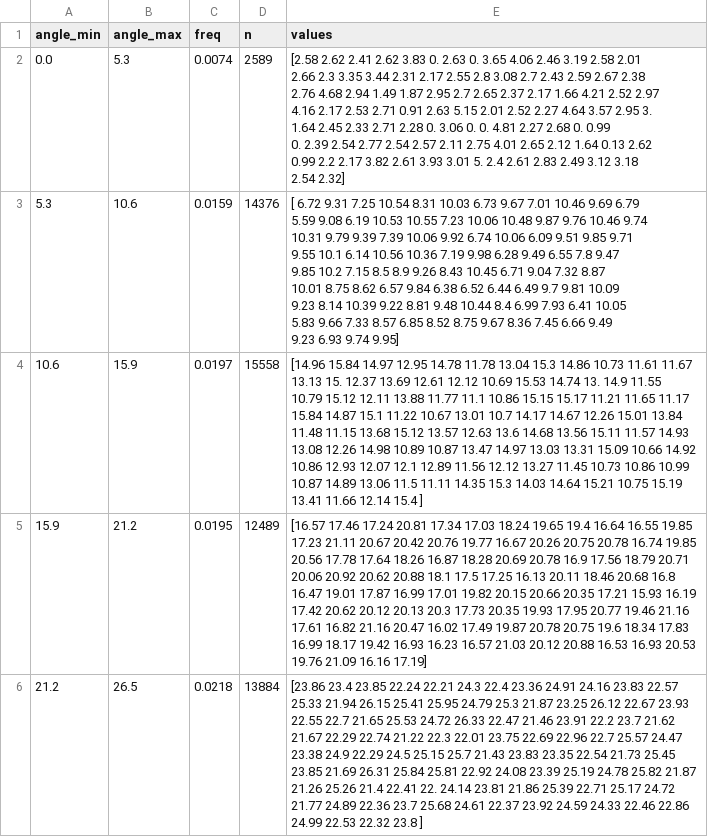
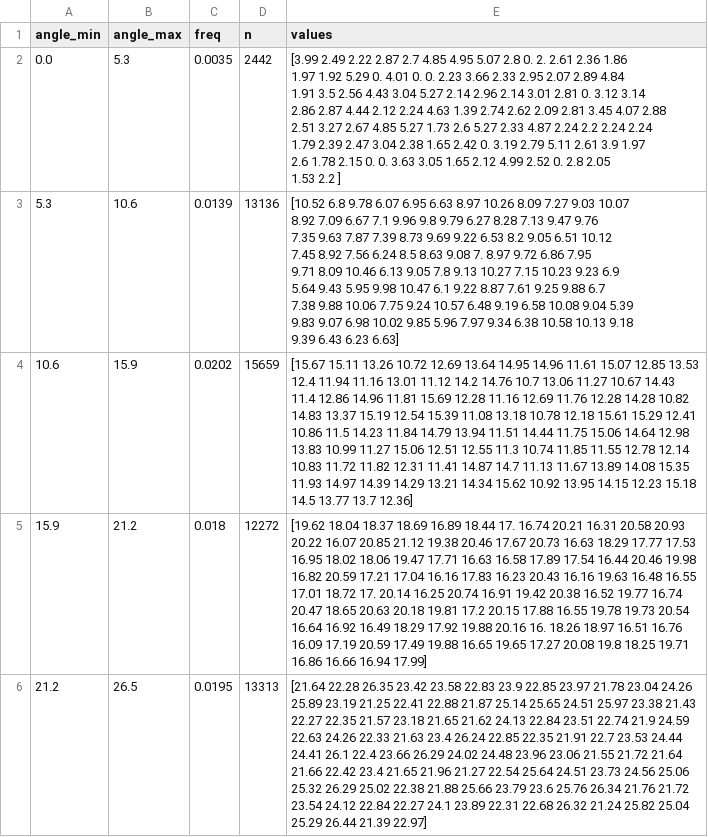
Before and after one commit to junqi108/planttech, a CSV file: data/groimp_mock/lia/angles_freq_tree_0.csv, drawn as a sheet; only a part is shown; ↵ is a line break in a cell; the diff covers the shown part only; the diff names each change by its address in the sheet, - before the commit and + after, or states it on an @@ line.

Commit message:
working version for GroIMP point cloud data and mesh

```diff
--- a/data/groimp_mock/lia/angles_freq_tree_0.csv
+++ b/data/groimp_mock/lia/angles_freq_tree_0.csv
-C2 (freq): 0.0074
+C2 (freq): 0.0035
-D2 (n): 2589
+D2 (n): 2442
-E2 (values): [2.58 2.62 2.41 2.62 3.83 0. 2.63 0. 3.65 4.06 2.46 3.19 2.58 2.01 ↵ 2.66 2.3 3.35 3.44 2.31 2.17 2.55 2.8 3.08 2.7 2.43 2.59 2.67 2.38 ↵ 2.76 4.68 2.94 1.49 1.87 2.95 2.7 2.65 2.37 2.17 1.66 4.21 2.52 2.97 ↵ 4.16 2.17 2.53 2.71 0.91 2.63 5.15 2.01 2.52 2.27 4.64 3.57 2.95 3. ↵ 1.64 2.45 2.33 2.71 2.28 0. 3.06 0. 0. 4.81 2.27 2.68 0. 0.99 ↵ 0. 2.39 2.54 2.77 2.54 2.57 2.11 2.75 4.01 2.65 2.12 1.64 0.13 2.62 ↵ 0.99 2.2 2.17 3.82 2.61 3.93 3.01 5. 2.4 2.61 2.83 2.49 3.12 3.18 ↵ 2.54 2.32]
+E2 (values): [3.99 2.49 2.22 2.87 2.7 4.85 4.95 5.07 2.8 0. 2. 2.61 2.36 1.86 ↵ 1.97 1.92 5.29 0. 4.01 0. 0. 2.23 3.66 2.33 2.95 2.07 2.89 4.84 ↵ 1.91 3.5 2.56 4.43 3.04 5.27 2.14 2.96 2.14 3.01 2.81 0. 3.12 3.14 ↵ 2.86 2.87 4.44 2.12 2.24 4.63 1.39 2.74 2.62 2.09 2.81 3.45 4.07 2.88 ↵ 2.51 3.27 2.67 4.85 5.27 1.73 2.6 5.27 2.33 4.87 2.24 2.2 2.24 2.24 ↵ 1.79 2.39 2.47 3.04 2.38 1.65 2.42 0. 3.19 2.79 5.11 2.61 3.9 1.97 ↵ 2.6 1.78 2.15 0. 0. 3.63 3.05 1.65 2.12 4.99 2.52 0. 2.8 2.05 ↵ 1.53 2.2 ]
-C3 (freq): 0.0159
+C3 (freq): 0.0139
-D3 (n): 14376
+D3 (n): 13136
-E3 (values): [ 6.72 9.31 7.25 10.54 8.31 10.03 6.73 9.67 7.01 10.46 9.69 6.79 ↵ 5.59 9.08 6.19 10.53 10.55 7.23 10.06 10.48 9.87 9.76 10.46 9.74 ↵ 10.31 9.79 9.39 7.39 10.06 9.92 6.74 10.06 6.09 9.51 9.85 9.71 ↵ 9.55 10.1 6.14 10.56 10.36 7.19 9.98 6.28 9.49 6.55 7.8 9.47 ↵ 9.85 10.2 7.15 8.5 8.9 9.26 8.43 10.45 6.71 9.04 7.32 8.87 ↵ 10.01 8.75 8.62 6.57 9.84 6.38 6.52 6.44 6.49 9.7 9.81 10.09 ↵ 9.23 8.14 10.39 9.22 8.81 9.48 10.44 8.4 6.99 7.93 6.41 10.05 ↵ 5.83 9.66 7.33 8.57 6.85 8.52 8.75 9.67 8.36 7.45 6.66 9.49 ↵ 9.23 6.93 9.74 9.95]
+E3 (values): [10.52 6.8 9.78 6.07 6.95 6.63 8.97 10.26 8.09 7.27 9.03 10.07 ↵ 8.92 7.09 6.67 7.1 9.96 9.8 9.79 6.27 8.28 7.13 9.47 9.76 ↵ 7.35 9.63 7.87 7.39 8.73 9.69 9.22 6.53 8.2 9.05 6.51 10.12 ↵ 7.45 8.92 7.56 6.24 8.5 8.63 9.08 7. 8.97 9.72 6.86 7.95 ↵ 9.71 8.09 10.46 6.13 9.05 7.8 9.13 10.27 7.15 10.23 9.23 6.9 ↵ 5.64 9.43 5.95 9.98 10.47 6.1 9.22 8.87 7.61 9.25 9.88 6.7 ↵ 7.38 9.88 10.06 7.75 9.24 10.57 6.48 9.19 6.58 10.08 9.04 5.39 ↵ 9.83 9.07 6.98 10.02 9.85 5.96 7.97 9.34 6.38 10.58 10.13 9.18 ↵ 9.39 6.43 6.23 6.63]
-C4 (freq): 0.0197
+C4 (freq): 0.0202
-D4 (n): 15558
+D4 (n): 15659
-E4 (values): [14.96 15.84 14.97 12.95 14.78 11.78 13.04 15.3 14.86 10.73 11.61 11.67 ↵ 13.13 15. 12.37 13.69 12.61 12.12 10.69 15.53 14.74 13. 14.9 11.55 ↵ 10.79 15.12 12.11 13.88 11.77 11.1 10.86 15.15 15.17 11.21 11.65 11.17 ↵ 15.84 14.87 15.1 11.22 10.67 13.01 10.7 14.17 14.67 12.26 15.01 13.84 ↵ 11.48 11.15 13.68 15.12 13.57 12.63 13.6 14.68 13.56 15.11 11.57 14.93 ↵ 13.08 12.26 14.98 10.89 10.87 13.47 14.97 13.03 13.31 15.09 10.66 14.92 ↵ 10.86 12.93 12.07 12.1 12.89 11.56 12.12 13.27 11.45 10.73 10.86 10.99 ↵ 10.87 14.89 13.06 11.5 11.11 14.35 15.3 14.03 14.64 15.21 10.75 15.19 ↵ 13.41 11.66 12.14 15.4 ]
+E4 (values): [15.67 15.11 13.26 10.72 12.69 13.64 14.95 14.96 11.61 15.07 12.85 13.53 ↵ 12.4 11.94 11.16 13.01 11.12 14.2 14.76 10.7 13.06 11.27 10.67 14.43 ↵ 11.4 12.86 14.96 11.81 15.69 12.28 11.16 12.69 11.76 12.28 14.28 10.82 ↵ 14.83 13.37 15.19 12.54 15.39 11.08 13.18 10.78 12.18 15.61 15.29 12.41 ↵ 10.86 11.5 14.23 11.84 14.79 13.94 11.51 14.44 11.75 15.06 14.64 12.98 ↵ 13.83 10.99 11.27 15.06 12.51 12.55 11.3 10.74 11.85 11.55 12.78 12.14 ↵ 10.83 11.72 11.82 12.31 11.41 14.87 14.7 11.13 11.67 13.89 14.08 15.35 ↵ 11.93 14.97 14.39 14.29 13.21 14.34 15.62 10.92 13.95 14.15 12.23 15.18 ↵ 14.5 13.77 13.7 12.36]
-C5 (freq): 0.0195
+C5 (freq): 0.018
-D5 (n): 12489
+D5 (n): 12272
-E5 (values): [16.57 17.46 17.24 20.81 17.34 17.03 18.24 19.65 19.4 16.64 16.55 19.85 ↵ 17.23 21.11 20.67 20.42 20.76 19.77 16.67 20.26 20.75 20.78 16.74 19.85 ↵ 20.56 17.78 17.64 18.26 16.87 18.28 20.69 20.78 16.9 17.56 18.79 20.71 ↵ 20.06 20.92 20.62 20.88 18.1 17.5 17.25 16.13 20.11 18.46 20.68 16.8 ↵ 16.47 19.01 17.87 16.99 17.01 19.82 20.15 20.66 20.35 17.21 15.93 16.19 ↵ 17.42 20.62 20.12 20.13 20.3 17.73 20.35 19.93 17.95 20.77 19.46 21.16 ↵ 17.61 16.82 21.16 20.47 16.02 17.49 19.87 20.78 20.75 19.6 18.34 17.83 ↵ 16.99 18.17 19.42 16.93 16.23 16.57 21.03 20.12 20.88 16.53 16.93 20.53 ↵ 19.76 21.09 16.16 17.19]
+E5 (values): [19.62 18.04 18.37 18.69 16.89 18.44 17. 16.74 20.21 16.31 20.58 20.93 ↵ 20.22 16.07 20.85 21.12 19.38 20.46 17.67 20.73 16.63 18.29 17.77 17.53 ↵ 16.95 18.02 18.06 19.47 17.71 16.63 16.58 17.89 17.54 16.44 20.46 19.98 ↵ 16.82 20.59 17.21 17.04 16.16 17.83 16.23 20.43 16.16 19.63 16.48 16.55 ↵ 17.01 18.72 17. 20.14 16.25 20.74 16.91 19.42 20.38 16.52 19.77 16.74 ↵ 20.47 18.65 20.63 20.18 19.81 17.2 20.15 17.88 16.55 19.78 19.73 20.54 ↵ 16.64 16.92 16.49 18.29 17.92 19.88 20.16 16. 18.26 18.97 16.51 16.76 ↵ 16.09 17.19 20.59 17.49 19.88 16.65 19.65 17.27 20.08 19.8 18.25 19.71 ↵ 16.86 16.66 16.94 17.99]
-C6 (freq): 0.0218
+C6 (freq): 0.0195
-D6 (n): 13884
+D6 (n): 13313
-E6 (values): [23.86 23.4 23.85 22.24 22.21 24.3 22.4 23.36 24.91 24.16 23.83 22.57 ↵ 25.33 21.94 26.15 25.41 25.95 24.79 25.3 21.87 23.25 26.12 22.67 23.93 ↵ 22.55 22.7 21.65 25.53 24.72 26.33 22.47 21.46 23.91 22.2 23.7 21.62 ↵ 21.67 22.29 22.74 21.22 22.3 22.01 23.75 22.69 22.96 22.7 25.57 24.47 ↵ 23.38 24.9 22.29 24.5 25.15 25.7 21.43 23.83 23.35 22.54 21.73 25.45 ↵ 23.85 21.69 26.31 25.84 25.81 22.92 24.08 23.39 25.19 24.78 25.82 21.87 ↵ 21.26 25.26 21.4 22.41 22. 24.14 23.81 21.86 25.39 22.71 25.17 24.72 ↵ 21.77 24.89 22.36 23.7 25.68 24.61 22.37 23.92 24.59 24.33 22.46 22.86 ↵ 24.99 22.53 22.32 23.8 ]
+E6 (values): [21.64 22.28 26.35 23.42 23.58 22.83 23.9 22.85 23.97 21.78 23.04 24.26 ↵ 25.89 23.19 21.25 22.41 22.88 21.87 25.14 25.65 24.51 25.97 23.38 21.43 ↵ 22.27 22.35 21.57 23.18 21.65 21.62 24.13 22.84 23.51 22.74 21.9 24.59 ↵ 22.63 24.26 22.33 21.63 23.4 26.24 22.85 22.35 21.91 22.7 23.53 24.44 ↵ 24.41 26.1 22.4 23.66 26.29 24.02 24.48 23.96 23.06 21.55 21.72 21.64 ↵ 21.66 22.42 23.4 21.65 21.96 21.27 22.54 25.64 24.51 23.73 24.56 25.06 ↵ 25.32 26.29 25.02 22.38 21.88 25.66 23.79 23.6 25.76 26.34 21.76 21.72 ↵ 23.54 24.12 22.84 22.27 24.1 23.89 22.31 22.68 26.32 21.24 25.82 25.04 ↵ 25.29 26.44 21.39 22.97]
```
Also changed, not shown: 36 edited cells elsewhere in this file, data/groimp_mock/lia/height_freq_tree_0.csv, data/groimp_mock/lia/results_per_height_tree_0.csv, 19 other files.
